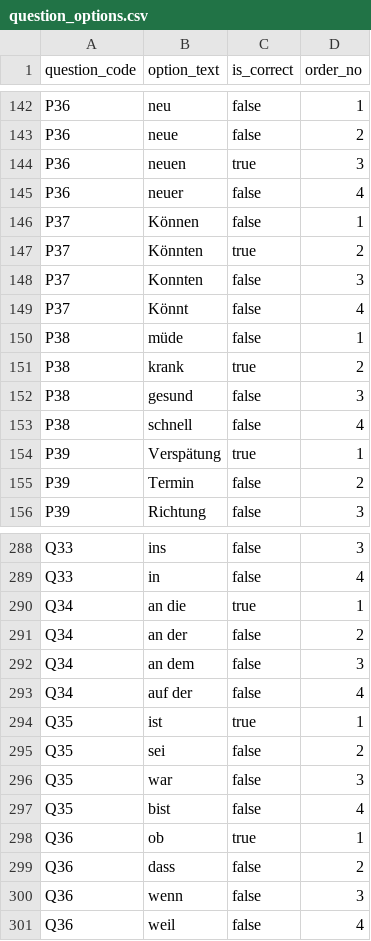
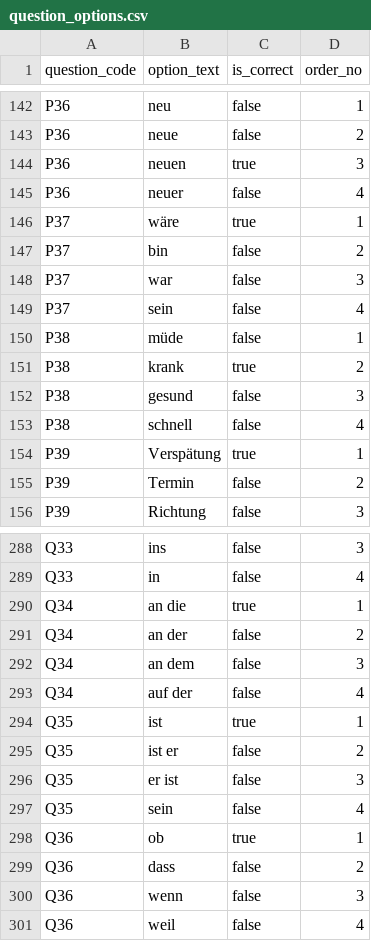
Before and after one commit to AlperenAydiner/learndeutsch, a CSV file: content/question_options.csv, drawn as a sheet; only a part is shown, gaps mark what is left out.

```diff
--- a/content/question_options.csv
+++ b/content/question_options.csv
@@ -145,6 +145,6 @@ P36,neuen,true,3
 P36,neuer,false,4
-P37,Können,false,1
-P37,Könnten,true,2
-P37,Konnten,false,3
-P37,Könnt,false,4
+P37,wäre,true,1
+P37,bin,false,2
+P37,war,false,3
+P37,sein,false,4
 P38,müde,false,1
@@ -294,5 +294,5 @@ Q34,auf der,false,4
 Q35,ist,true,1
-Q35,sei,false,2
-Q35,war,false,3
-Q35,bist,false,4
+Q35,ist er,false,2
+Q35,er ist,false,3
+Q35,sein,false,4
 Q36,ob,true,1
```
Also changed, not shown: content/questions.csv, 11 other files.
